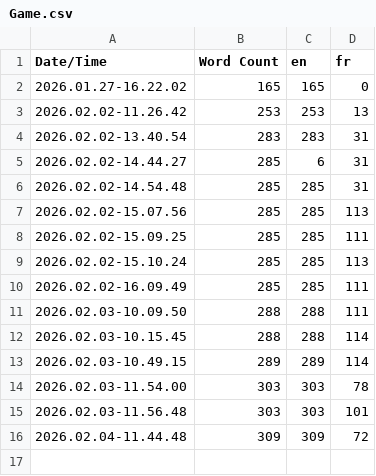
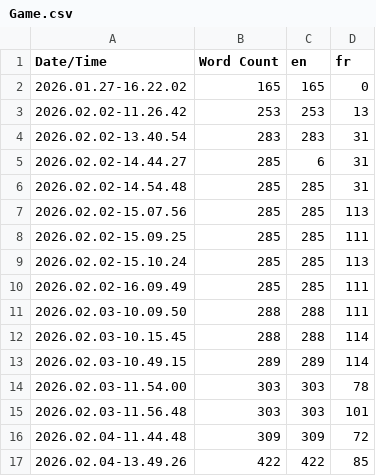
Before and after one commit to aspagnou/Workshop_Aventure, a CSV file: Content/Localization/Game/Game.csv, drawn as a sheet.

```diff
--- a/Content/Localization/Game/Game.csv
+++ b/Content/Localization/Game/Game.csv
@@ -16 +16,2 @@ Date/Time,Word Count,en,fr
 2026.02.04-11.44.48,309,309,72
+2026.02.04-13.49.26,422,422,85
```
Also changed, not shown: 34 other files.
